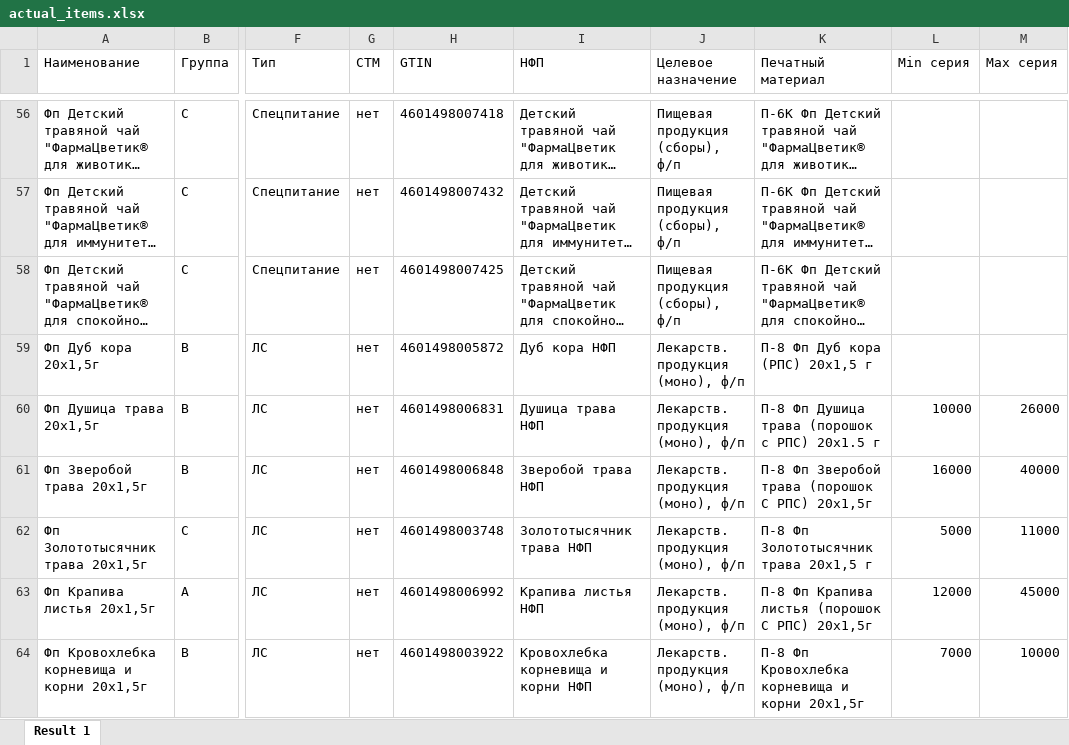
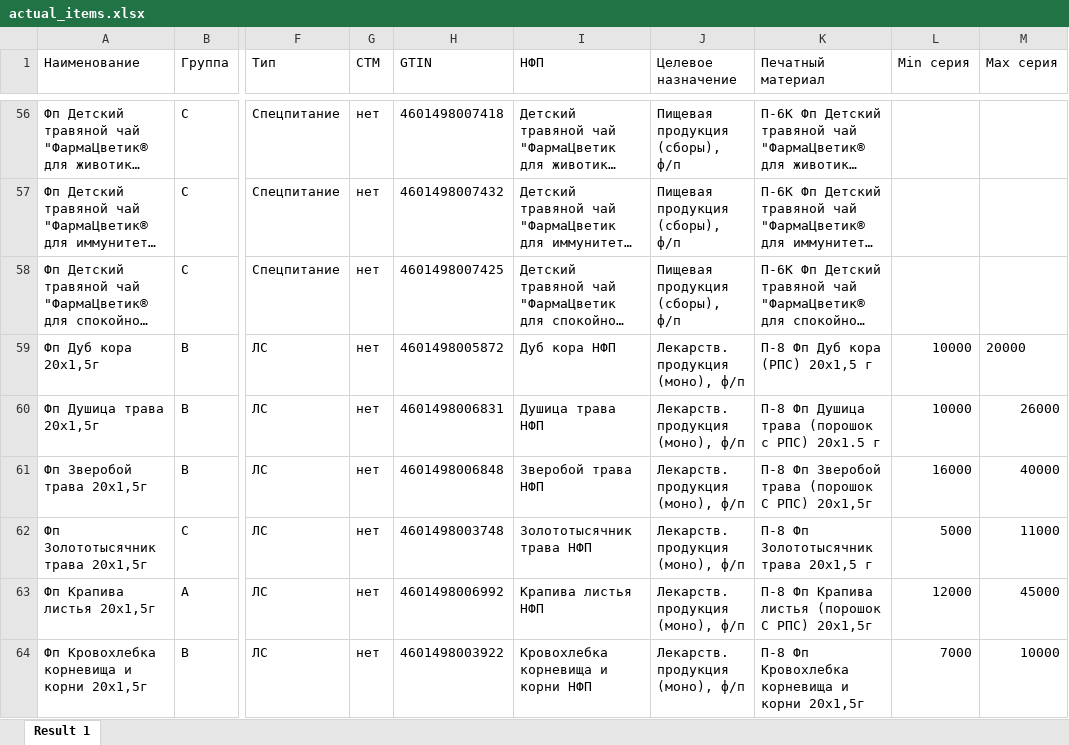
Before and after one commit to andreykoz82/production_panning, an Excel workbook: Исходные данные/actual_items.xlsx, sheet Result 1, drawn as a sheet; only a part is shown, gaps mark what is left out; long unchanged cells end in …; values as stored, in another font and other column widths than the file's, no borders; the diff names each change by its address in the sheet, - before the commit and + after, or states it on an @@ line.

```diff
--- a/Исходные данные/actual_items.xlsx (sheet Result 1)
+++ b/Исходные данные/actual_items.xlsx (sheet Result 1)
-L59 (Min серия): (empty)
+L59 (Min серия): 10000
-M59 (Max серия): (empty)
+M59 (Max серия): 20000
```
Also changed, not shown: Исходные данные/Ресурсные спецификации.xlsx.
